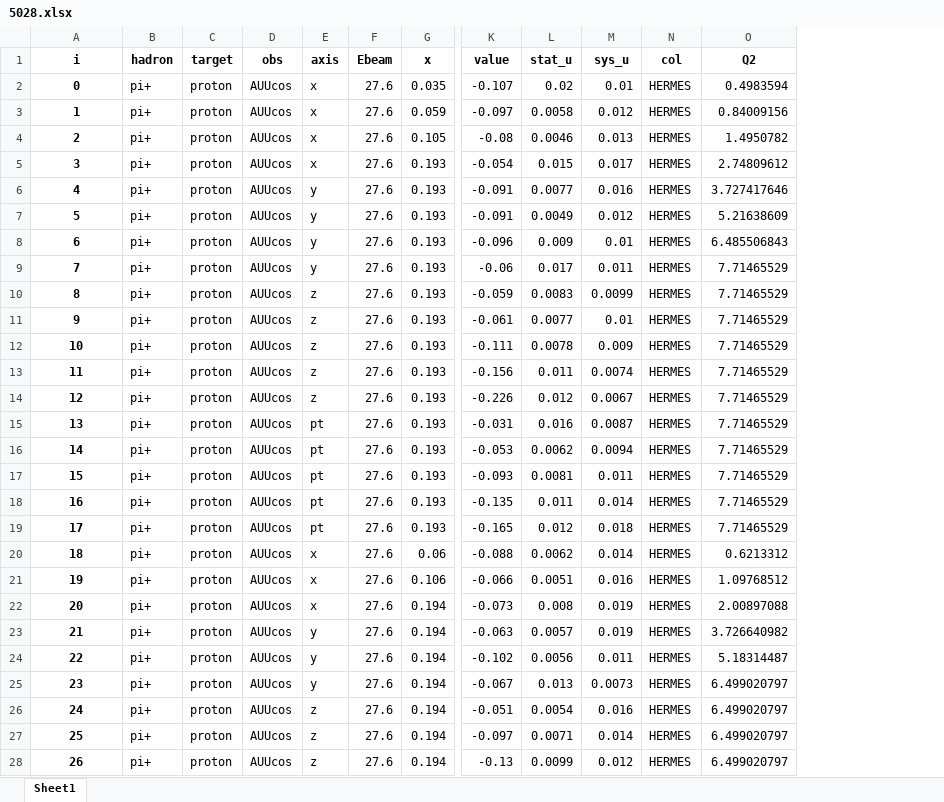
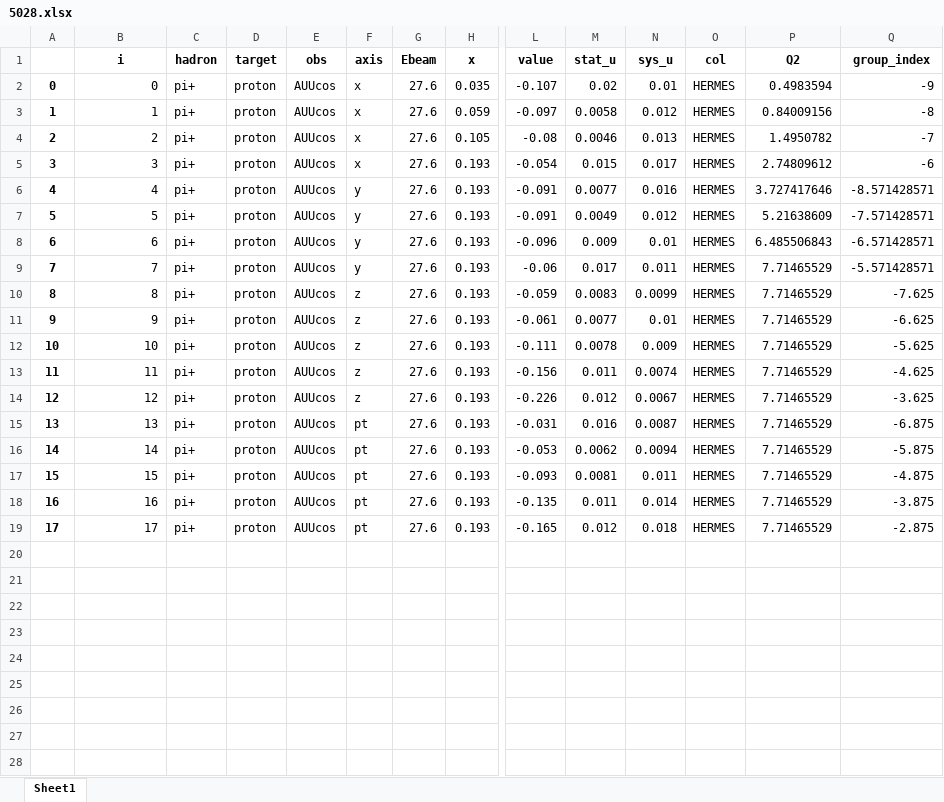
Before and after one commit to zack0179/transfer, an Excel workbook: database/sidis/expdata/5028.xlsx, sheet Sheet1, drawn as a sheet; only a part is shown, gaps mark what is left out; values as stored, in another font and other column widths than the file's, no borders; removed rows and columns are numbered as before the commit, all else as after; rows hold the shown columns only; the diff covers the shown part only; the diff names each change by its address in the sheet, - before the commit and + after, or states it on an @@ line.

```diff
--- a/database/sidis/expdata/5028.xlsx (sheet Sheet1)
+++ b/database/sidis/expdata/5028.xlsx (sheet Sheet1)
+column A, rows 2-19: 0 | 1 | 2 | 3 | 4 | 5 | 6 | 7 | 8 | 9 | 10 | 11 | 12 | 13 | 14 | 15 | 16 | 17
+column Q (group_index), rows 2-19: -9 | -8 | -7 | -6 | -8.571428571 | -7.571428571 | -6.571428571 | -5.571428571 | -7.625 | -6.625 | -5.625 | -4.625 | -3.625 | -6.875 | -5.875 | -4.875 | -3.875 | -2.875
@@ B2:B19 bold: on → off, alignment: center → right @@
-row 20: 18 | pi+ | proton | AUUcos | x | 27.6 | 0.06 | -0.088 | 0.0062 | 0.014 | HERMES | 0.6213312
-row 21: 19 | pi+ | proton | AUUcos | x | 27.6 | 0.106 | -0.066 | 0.0051 | 0.016 | HERMES | 1.09768512
-row 22: 20 | pi+ | proton | AUUcos | x | 27.6 | 0.194 | -0.073 | 0.008 | 0.019 | HERMES | 2.00897088
-row 23: 21 | pi+ | proton | AUUcos | y | 27.6 | 0.194 | -0.063 | 0.0057 | 0.019 | HERMES | 3.726640982
-row 24: 22 | pi+ | proton | AUUcos | y | 27.6 | 0.194 | -0.102 | 0.0056 | 0.011 | HERMES | 5.18314487
-row 25: 23 | pi+ | proton | AUUcos | y | 27.6 | 0.194 | -0.067 | 0.013 | 0.0073 | HERMES | 6.499020797
-row 26: 24 | pi+ | proton | AUUcos | z | 27.6 | 0.194 | -0.051 | 0.0054 | 0.016 | HERMES | 6.499020797
-row 27: 25 | pi+ | proton | AUUcos | z | 27.6 | 0.194 | -0.097 | 0.0071 | 0.014 | HERMES | 6.499020797
-row 28: 26 | pi+ | proton | AUUcos | z | 27.6 | 0.194 | -0.13 | 0.0099 | 0.012 | HERMES | 6.499020797
```
Also changed, not shown: 3 removed rows elsewhere in this sheet, database/sidis/expdata/5020.xlsx, database/sidis/expdata/5023.xlsx, 17 other files.
